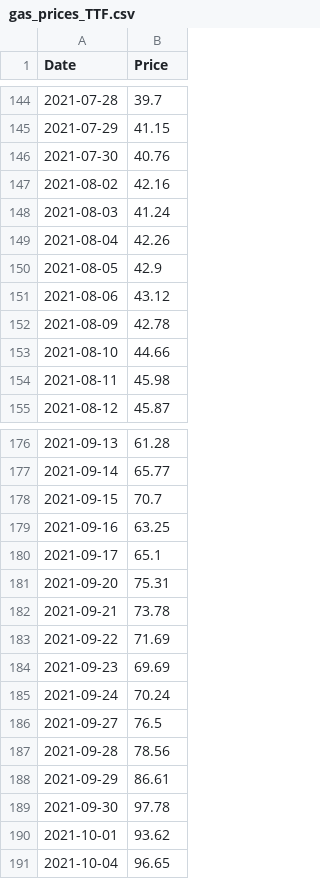
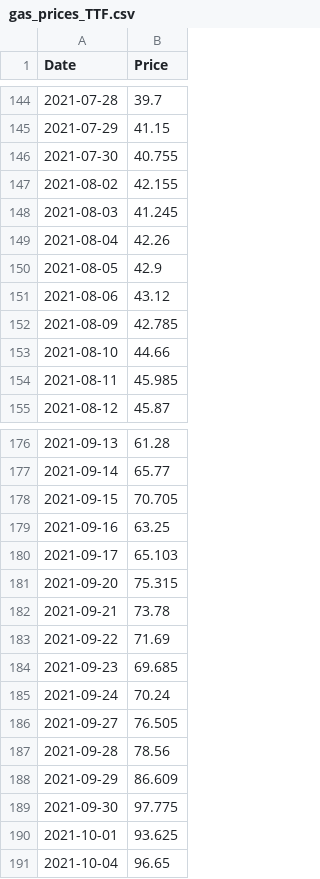
Before and after one commit to oruhnau/energy_demand, a CSV file: data/gas_prices_TTF.csv, drawn as a sheet; only a part is shown, gaps mark what is left out; the diff covers the shown part only.

```diff
--- a/data/gas_prices_TTF.csv
+++ b/data/gas_prices_TTF.csv
@@ -145,5 +145,5 @@ Date,Price
 2021-07-29,41.15
-2021-07-30,40.76
-2021-08-02,42.16
-2021-08-03,41.24
+2021-07-30,40.755
+2021-08-02,42.155
+2021-08-03,41.245
 2021-08-04,42.26
@@ -151,5 +151,5 @@ Date,Price
 2021-08-06,43.12
-2021-08-09,42.78
+2021-08-09,42.785
 2021-08-10,44.66
-2021-08-11,45.98
+2021-08-11,45.985
 2021-08-12,45.87
@@ -177,15 +177,15 @@ Date,Price
 2021-09-14,65.77
-2021-09-15,70.7
+2021-09-15,70.705
 2021-09-16,63.25
-2021-09-17,65.1
-2021-09-20,75.31
+2021-09-17,65.103
+2021-09-20,75.315
 2021-09-21,73.78
 2021-09-22,71.69
-2021-09-23,69.69
+2021-09-23,69.685
 2021-09-24,70.24
-2021-09-27,76.5
+2021-09-27,76.505
 2021-09-28,78.56
-2021-09-29,86.61
-2021-09-30,97.78
-2021-10-01,93.62
+2021-09-29,86.609
+2021-09-30,97.775
+2021-10-01,93.625
 2021-10-04,96.65
```
Also changed, not shown: 22 added rows and 41 edited cells elsewhere in this file, data/Trading Hub Europe Publications Transparency Aggregated consumption data.csv, data/gas_and_electricity_prices.csv, 4 other files.
